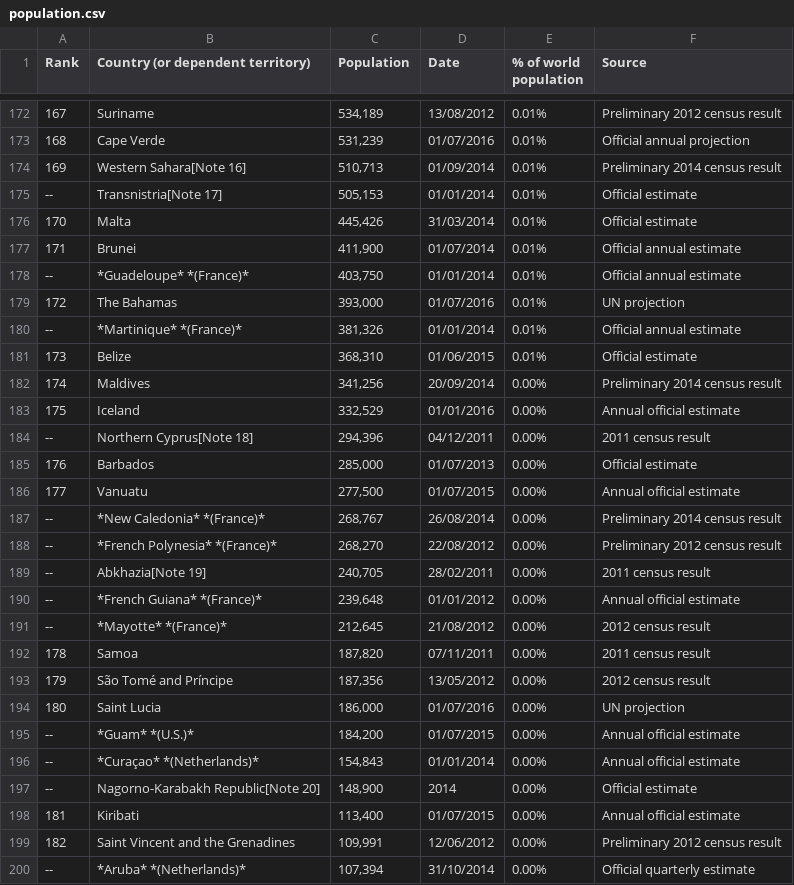
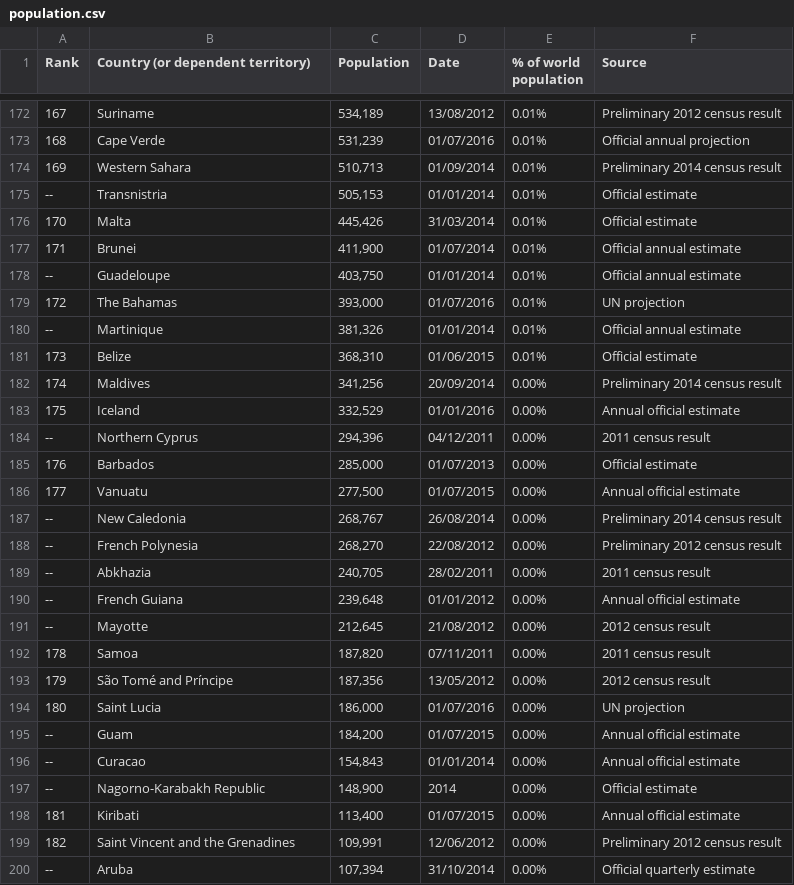
Before and after one commit to joetm/asyl.me, a CSV file: data/population/population.csv, drawn as a sheet; only a part is shown, gaps mark what is left out; the diff covers the shown part only.

Commit message:
clean population data

```diff
--- a/data/population/population.csv
+++ b/data/population/population.csv
@@ -174,9 +174,9 @@ population",Source
 168,Cape Verde,"531,239",01/07/2016,0.01%,Official annual projection
-169,Western Sahara[Note 16],"510,713",01/09/2014,0.01%,Preliminary 2014 census result
---,Transnistria[Note 17],"505,153",01/01/2014,0.01%,Official estimate
+169,Western Sahara,"510,713",01/09/2014,0.01%,Preliminary 2014 census result
+--,Transnistria,"505,153",01/01/2014,0.01%,Official estimate
 170,Malta,"445,426",31/03/2014,0.01%,Official estimate
 171,Brunei,"411,900",01/07/2014,0.01%,Official annual estimate
---,*Guadeloupe* *(France)*,"403,750",01/01/2014,0.01%,Official annual estimate
+--,Guadeloupe,"403,750",01/01/2014,0.01%,Official annual estimate
 172,The Bahamas,"393,000",01/07/2016,0.01%,UN projection
---,*Martinique* *(France)*,"381,326",01/01/2014,0.01%,Official annual estimate
+--,Martinique,"381,326",01/01/2014,0.01%,Official annual estimate
 173,Belize,"368,310",01/06/2015,0.01%,Official estimate
@@ -184,10 +184,10 @@ population",Source
 175,Iceland,"332,529",01/01/2016,0.00%,Annual official estimate
---,Northern Cyprus[Note 18],"294,396",04/12/2011,0.00%,2011 census result
+--,Northern Cyprus,"294,396",04/12/2011,0.00%,2011 census result
 176,Barbados,"285,000",01/07/2013,0.00%,Official estimate
 177,Vanuatu,"277,500",01/07/2015,0.00%,Annual official estimate
---,*New Caledonia* *(France)*,"268,767",26/08/2014,0.00%,Preliminary 2014 census result
---,*French Polynesia* *(France)*,"268,270",22/08/2012,0.00%,Preliminary 2012 census result
---,Abkhazia[Note 19],"240,705",28/02/2011,0.00%,2011 census result
---,*French Guiana* *(France)*,"239,648",01/01/2012,0.00%,Annual official estimate
---,*Mayotte* *(France)*,"212,645",21/08/2012,0.00%,2012 census result
+--,New Caledonia,"268,767",26/08/2014,0.00%,Preliminary 2014 census result
+--,French Polynesia,"268,270",22/08/2012,0.00%,Preliminary 2012 census result
+--,Abkhazia,"240,705",28/02/2011,0.00%,2011 census result
+--,French Guiana,"239,648",01/01/2012,0.00%,Annual official estimate
+--,Mayotte,"212,645",21/08/2012,0.00%,2012 census result
 178,Samoa,"187,820",07/11/2011,0.00%,2011 census result
@@ -195,7 +195,7 @@ population",Source
 180,Saint Lucia,"186,000",01/07/2016,0.00%,UN projection
---,*Guam* *(U.S.)*,"184,200",01/07/2015,0.00%,Annual official estimate
---,*Curaçao* *(Netherlands)*,"154,843",01/01/2014,0.00%,Annual official estimate
---,Nagorno-Karabakh Republic[Note 20],"148,900",2014,0.00%,Official estimate
+--,Guam,"184,200",01/07/2015,0.00%,Annual official estimate
+--,Curacao,"154,843",01/01/2014,0.00%,Annual official estimate
+--,Nagorno-Karabakh Republic,"148,900",2014,0.00%,Official estimate
 181,Kiribati,"113,400",01/07/2015,0.00%,Annual official estimate
 182,Saint Vincent and the Grenadines,"109,991",12/06/2012,0.00%,Preliminary 2012 census result
---,*Aruba* *(Netherlands)*,"107,394",31/10/2014,0.00%,Official quarterly estimate
+--,Aruba,"107,394",31/10/2014,0.00%,Official quarterly estimate
```
Also changed, not shown: 53 edited cells elsewhere in this file.
